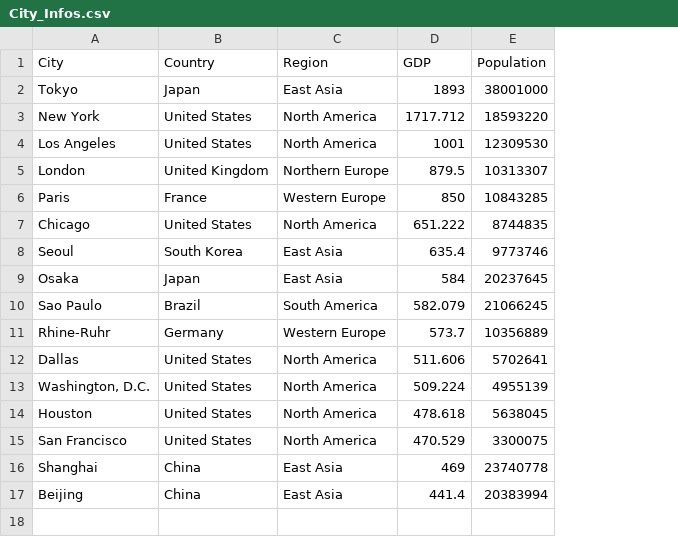
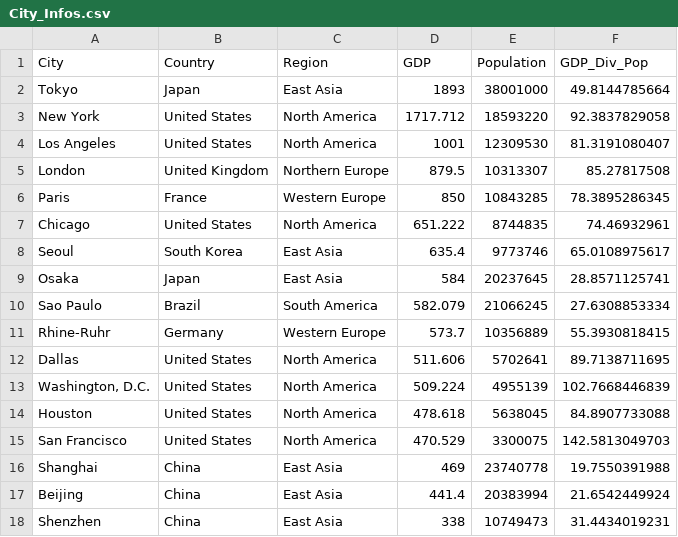
Before and after one commit to oliviaHKUST/Capstone-Project, a CSV file: City_Infos.csv, drawn as a sheet; the diff names each change by its address in the sheet, - before the commit and + after, or states it on an @@ line.

Commit message:
Add files via upload

```diff
--- a/City_Infos.csv
+++ b/City_Infos.csv
+column F (GDP_Div_Pop), rows 2-17: 49.8144785664 | 92.3837829058 | 81.3191080407 | 85.27817508 | 78.3895286345 | 74.46932961 | 65.0108975617 | 28.8571125741 | 27.6308853334 | 55.3930818415 | 89.7138711695 | 102.7668446839 | 84.8907733088 | 142.5813049703 | 19.7550391988 | 21.6542449924
+row 18: Shenzhen | China | East Asia | 338 | 10749473 | 31.4434019231
```
